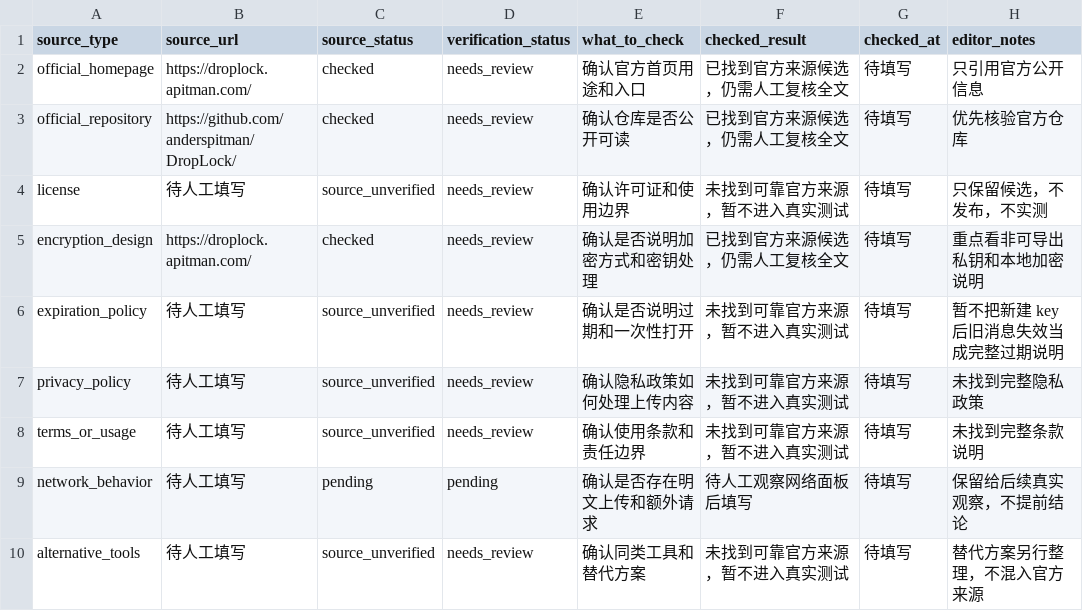
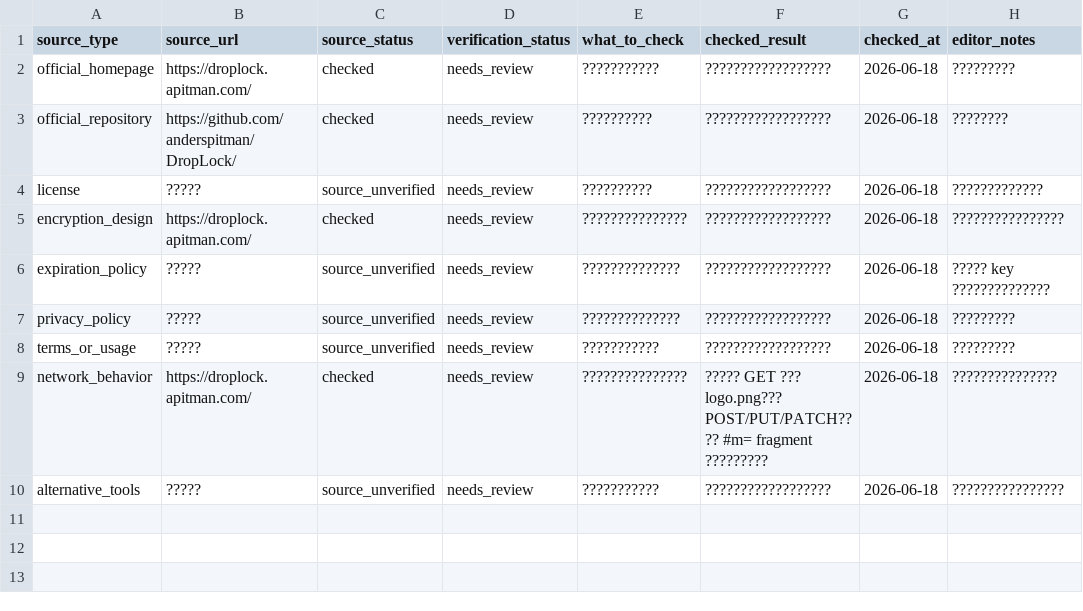
Before and after one commit to kutes/zhishare, a CSV file: docs/content/resource-tests/droplock-source-checklist.csv, drawn as a sheet.

```diff
--- a/docs/content/resource-tests/droplock-source-checklist.csv
+++ b/docs/content/resource-tests/droplock-source-checklist.csv
@@ -1,10 +1,10 @@
 source_type,source_url,source_status,verification_status,what_to_check,checked_result,checked_at,editor_notes
-official_homepage,https://droplock.apitman.com/,checked,needs_review,确认官方首页用途和入口,已找到官方来源候选，仍需人工复核全文,待填写,只引用官方公开信息
-official_repository,https://github.com/anderspitman/DropLock/,checked,needs_review,确认仓库是否公开可读,已找到官方来源候选，仍需人工复核全文,待填写,优先核验官方仓库
-license,待人工填写,source_unverified,needs_review,确认许可证和使用边界,未找到可靠官方来源，暂不进入真实测试,待填写,只保留候选，不发布，不实测
-encryption_design,https://droplock.apitman.com/,checked,needs_review,确认是否说明加密方式和密钥处理,已找到官方来源候选，仍需人工复核全文,待填写,重点看非可导出私钥和本地加密说明
-expiration_policy,待人工填写,source_unverified,needs_review,确认是否说明过期和一次性打开,未找到可靠官方来源，暂不进入真实测试,待填写,暂不把新建 key 后旧消息失效当成完整过期说明
-privacy_policy,待人工填写,source_unverified,needs_review,确认隐私政策如何处理上传内容,未找到可靠官方来源，暂不进入真实测试,待填写,未找到完整隐私政策
-terms_or_usage,待人工填写,source_unverified,needs_review,确认使用条款和责任边界,未找到可靠官方来源，暂不进入真实测试,待填写,未找到完整条款说明
-network_behavior,待人工填写,pending,pending,确认是否存在明文上传和额外请求,待人工观察网络面板后填写,待填写,保留给后续真实观察，不提前结论
-alternative_tools,待人工填写,source_unverified,needs_review,确认同类工具和替代方案,未找到可靠官方来源，暂不进入真实测试,待填写,替代方案另行整理，不混入官方来源
+official_homepage,https://droplock.apitman.com/,checked,needs_review,???????????,??????????????????,2026-06-18,?????????
+official_repository,https://github.com/anderspitman/DropLock/,checked,needs_review,??????????,??????????????????,2026-06-18,????????
+license,?????,source_unverified,needs_review,??????????,??????????????????,2026-06-18,?????????????
+encryption_design,https://droplock.apitman.com/,checked,needs_review,???????????????,??????????????????,2026-06-18,????????????????
+expiration_policy,?????,source_unverified,needs_review,??????????????,??????????????????,2026-06-18,????? key ??????????????
+privacy_policy,?????,source_unverified,needs_review,??????????????,??????????????????,2026-06-18,?????????
+terms_or_usage,?????,source_unverified,needs_review,???????????,??????????????????,2026-06-18,?????????
+network_behavior,https://droplock.apitman.com/,checked,needs_review,???????????????,????? GET ??? logo.png??? POST/PUT/PATCH???? #m= fragment ?????????,2026-06-18,???????????????
+alternative_tools,?????,source_unverified,needs_review,???????????,??????????????????,2026-06-18,????????????????
```
Also changed, not shown: docs/content/resource-tests/droplock-observation-sheet.csv, 2 other files.
